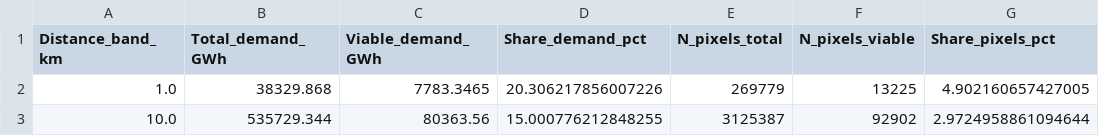
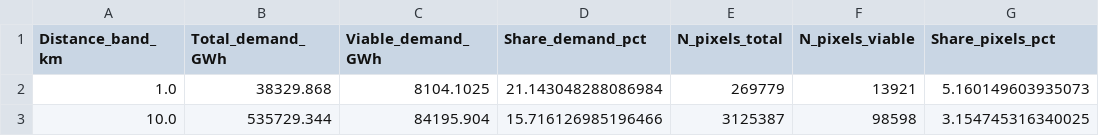
Before and after one commit to Taynarafernandes42/potential-analysis-lakes, a CSV file: Data/Processed/distance_band_viability.csv, drawn as a sheet.

```diff
--- a/Data/Processed/distance_band_viability.csv
+++ b/Data/Processed/distance_band_viability.csv
@@ -1,3 +1,3 @@
 Distance_band_km,Total_demand_GWh,Viable_demand_GWh,Share_demand_pct,N_pixels_total,N_pixels_viable,Share_pixels_pct
-1.0,38329.868,7783.3465,20.306217856007226,269779,13225,4.902160657427005
-10.0,535729.344,80363.56,15.000776212848255,3125387,92902,2.9724958861094644
+1.0,38329.868,8104.1025,21.143048288086984,269779,13921,5.160149603935073
+10.0,535729.344,84195.904,15.716126985196466,3125387,98598,3.154745316340025
```
Also changed, not shown: Data/Processed/economic_potential_comparison.csv, Data/Results/CaseStudy_Schwerin/annual_potential_demand_utilization.csv, 20 other files.
